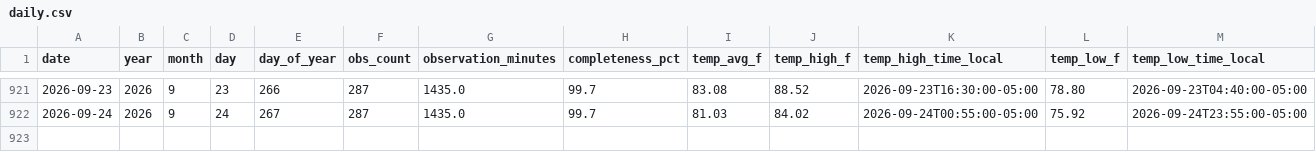
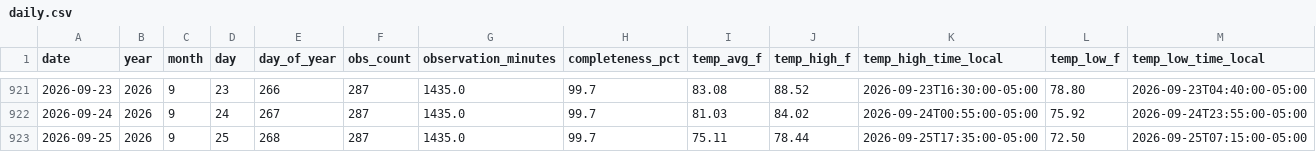
Before and after one commit to mefferso/Tempest_Beachhouse, a CSV file: docs/data/stations/135442/daily.csv, drawn as a sheet; only a part is shown, gaps mark what is left out; rows hold the shown columns only; the diff names each change by its address in the sheet, - before the commit and + after, or states it on an @@ line.

```diff
--- a/docs/data/stations/135442/daily.csv
+++ b/docs/data/stations/135442/daily.csv
+row 923: 2026-09-25 | 2026 | 9 | 25 | 268 | 287 | 1435.0 | 99.7 | 75.11 | 78.44 | 2026-09-25T17:35:00-05:00 | 72.50 | 2026-09-25T07:15:00-05:00
```
Also changed, not shown: docs/data/stations/105815/daily.csv, 7 other files.
